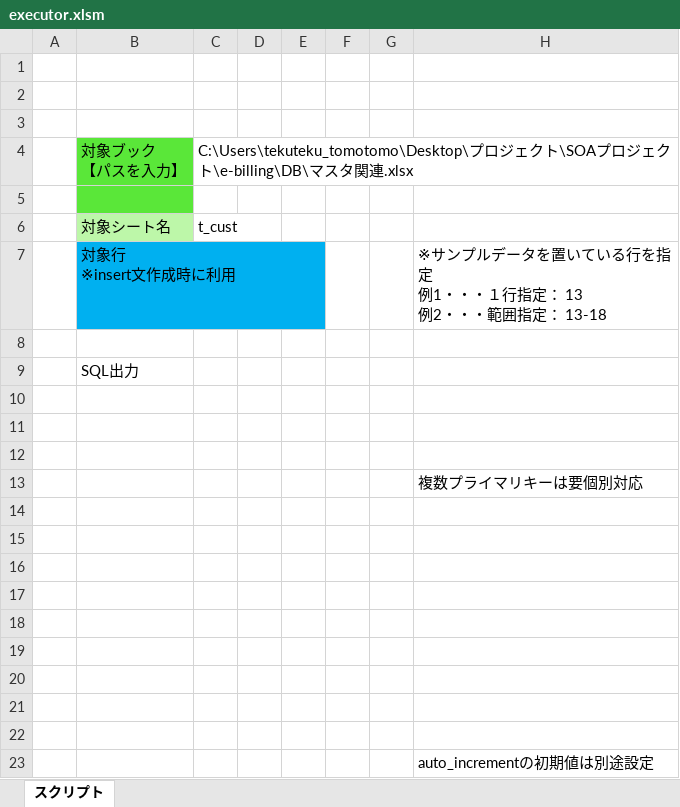
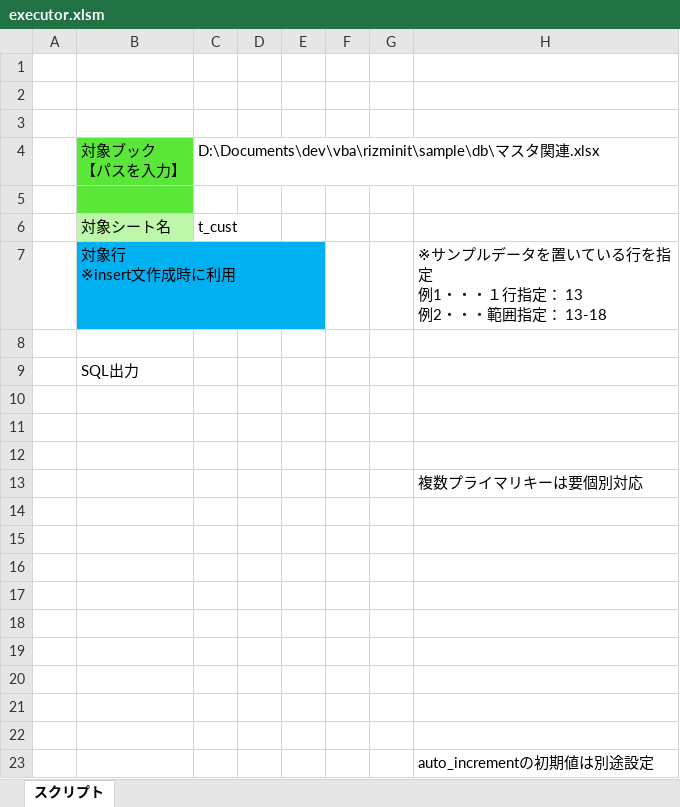
Before and after one commit to fujita-tomoaki/rizminit, an Excel workbook: main/executor.xlsm, sheet スクリプト, drawn as a sheet; values as stored, in another font and other column widths than the file's, no borders; charts and pictures not drawn; the diff names each change by its address in the sheet, - before the commit and + after, or states it on an @@ line.

```diff
--- a/main/executor.xlsm (sheet スクリプト)
+++ b/main/executor.xlsm (sheet スクリプト)
-C4: C:\Users\tekuteku_tomotomo\Desktop\プロジェクト\SOAプロジェクト\e-billing\DB\マス…
+C4: D:\Documents\dev\vba\rizminit\sample\db\マス…
```
Also changed, not shown: 4 other files.
